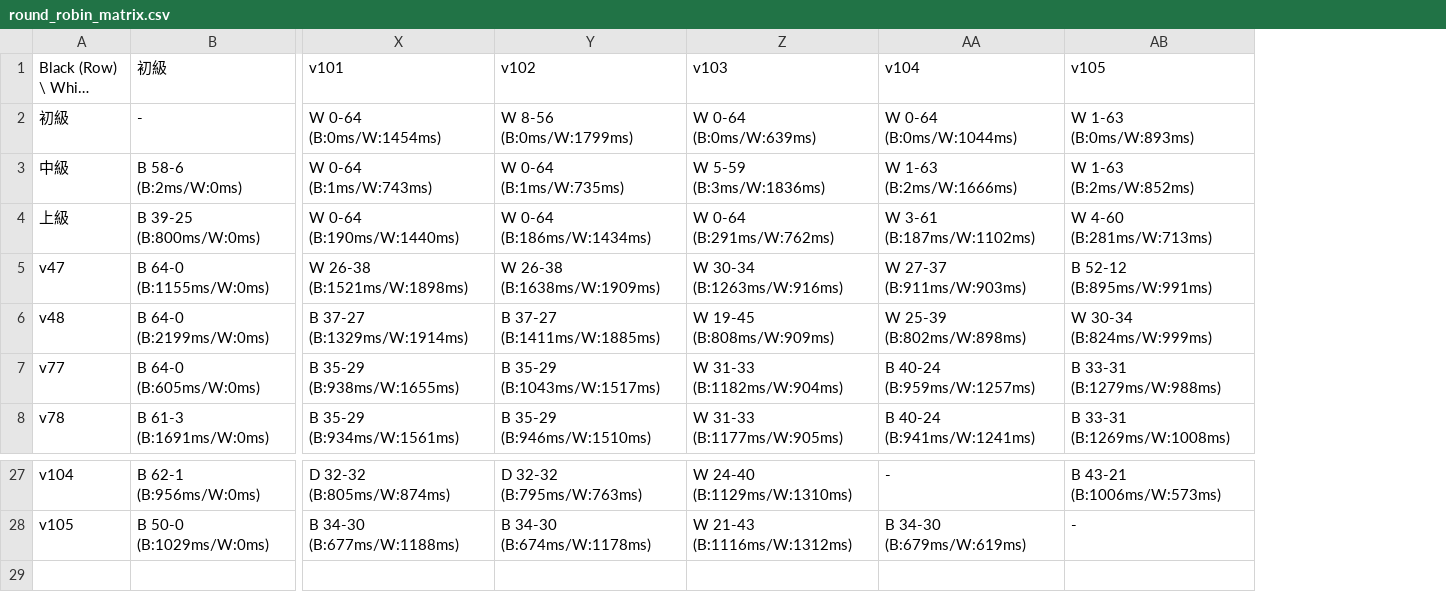
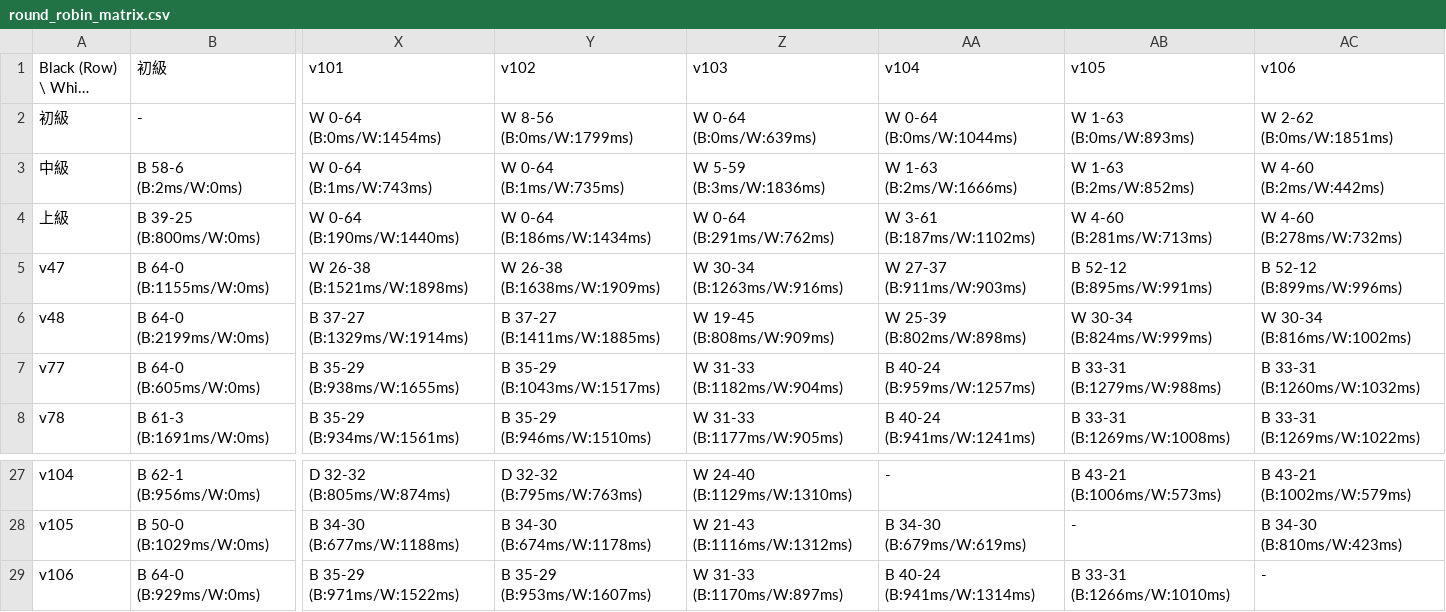
Before and after one commit to heyzou/Othello_AI, a CSV file: my_othello_ai/pattern_eval/reports/round_robin/round_robin_matrix.csv, drawn as a sheet; only a part is shown, gaps mark what is left out; long unchanged cells end in …; rows hold the shown columns only; the diff names each change by its address in the sheet, - before the commit and + after, or states it on an @@ line.

```diff
--- a/my_othello_ai/pattern_eval/reports/round_robin/round_robin_matrix.csv
+++ b/my_othello_ai/pattern_eval/reports/round_robin/round_robin_matrix.csv
+column AC (v106), rows 2-8: W 2-62 (B:0ms/W:1851ms) | W 4-60 (B:2ms/W:442ms) | W 4-60 (B:278ms/W:732ms) | B 52-12 (B:899ms/W:996ms) | W 30-34 (B:816ms/W:1002ms) | B 33-31 (B:1260ms/W:1032ms) | B 33-31 (B:1269ms/W:1022ms); rows 27-28: B 43-21 (B:1002ms/W:579ms) | B 34-30 (B:810ms/W:423ms)
+row 29: v106 | B 64-0 (B:929ms/W:0ms) | B 35-29 (B:971ms/W:1522ms) | B 35-29 (B:953ms/W:1607ms) | W 31-33 (B:1170ms/W:897ms) | B 40-24 (B:941ms/W:1314ms) | B 33-31 (B:1266ms/W:1010ms) | -
```
Also changed, not shown: my_othello_ai/pattern_eval/reports/round_robin/round_robin_summary.csv, 4 other files.
